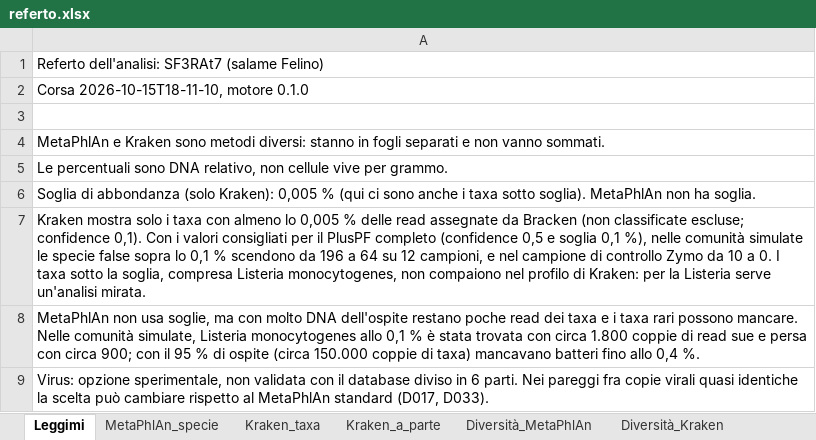
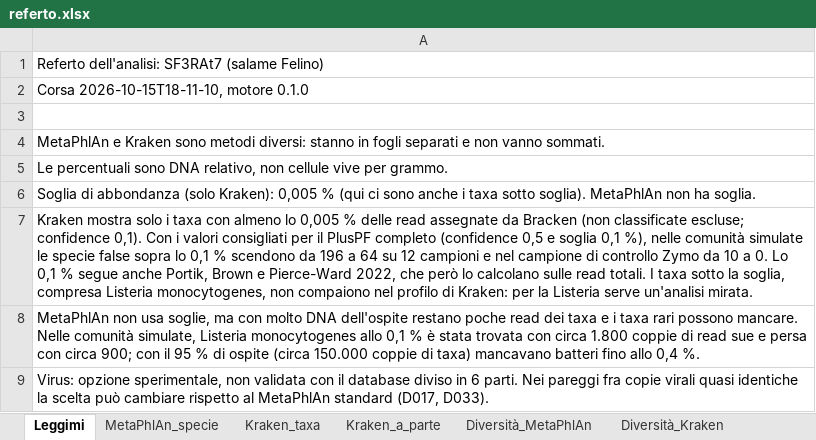
Before and after one commit to GiampieroFederici/profilemetananni, an Excel workbook: installer/finto/referto/referto.xlsx, sheet Leggimi, drawn as a sheet; values as stored, in another font and other column widths than the file's, no borders; the diff names each change by its address in the sheet, - before the commit and + after, or states it on an @@ line.

```diff
--- a/installer/finto/referto/referto.xlsx (sheet Leggimi)
+++ b/installer/finto/referto/referto.xlsx (sheet Leggimi)
-A7: …su 12 campioni, e nel campione di controllo Zymo da 10 a 0. I taxa…
+A7: …su 12 campioni e nel campione di controllo Zymo da 10 a 0. Lo 0,1 % segue anche Portik, Brown e Pierce-Ward 2022, che però lo calcolano sulle read totali. I taxa…
```
Also changed, not shown: sheet Strumenti_citazioni, sheet Parametri, 13 other files.
